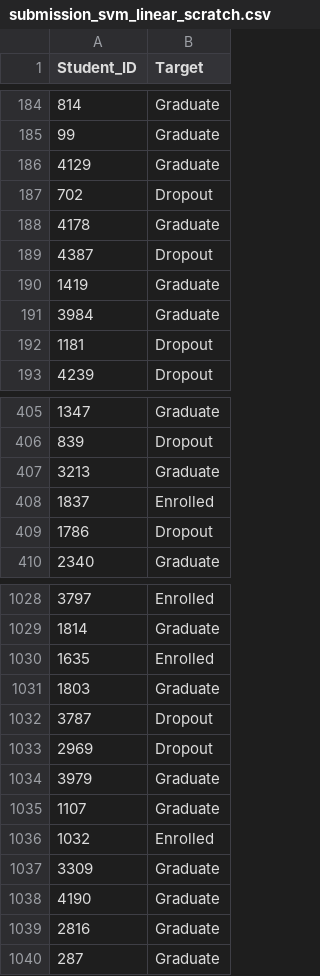
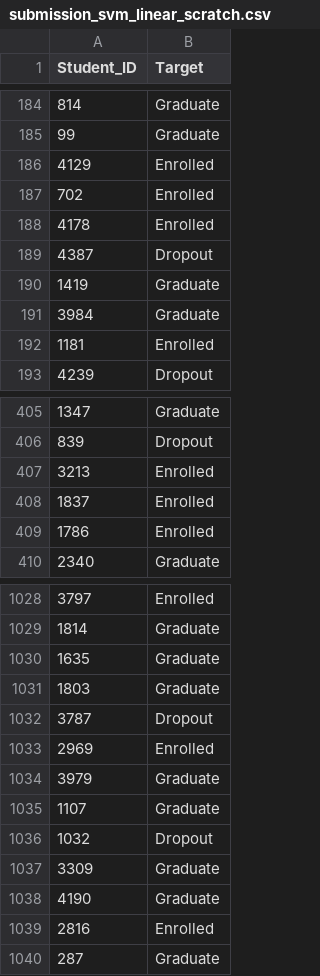
Before and after one commit to jonathankenan/scholar-classifier, a CSV file: submissions/submission_svm_linear_scratch.csv, drawn as a sheet; only a part is shown, gaps mark what is left out; the diff covers the shown part only.

```diff
--- a/submissions/submission_svm_linear_scratch.csv
+++ b/submissions/submission_svm_linear_scratch.csv
@@ -185,5 +185,5 @@ Student_ID,Target
 99,Graduate
-4129,Graduate
-702,Dropout
-4178,Graduate
+4129,Enrolled
+702,Enrolled
+4178,Enrolled
 4387,Dropout
@@ -191,3 +191,3 @@ Student_ID,Target
 3984,Graduate
-1181,Dropout
+1181,Enrolled
 4239,Dropout
@@ -406,5 +406,5 @@ Student_ID,Target
 839,Dropout
-3213,Graduate
+3213,Enrolled
 1837,Enrolled
-1786,Dropout
+1786,Enrolled
 2340,Graduate
@@ -1029,12 +1029,12 @@ Student_ID,Target
 1814,Graduate
-1635,Enrolled
+1635,Graduate
 1803,Graduate
 3787,Dropout
-2969,Dropout
+2969,Enrolled
 3979,Graduate
 1107,Graduate
-1032,Enrolled
+1032,Dropout
 3309,Graduate
 4190,Graduate
-2816,Graduate
+2816,Enrolled
 287,Graduate
```
Also changed, not shown: 101 edited cells elsewhere in this file, submissions/submission_dtl_scratch.csv, submissions/submission_logreg_scratch.csv, 13 other files.
